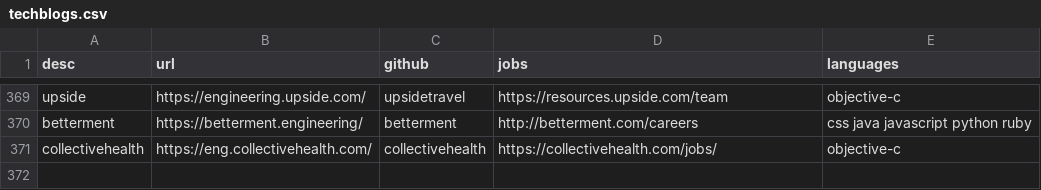
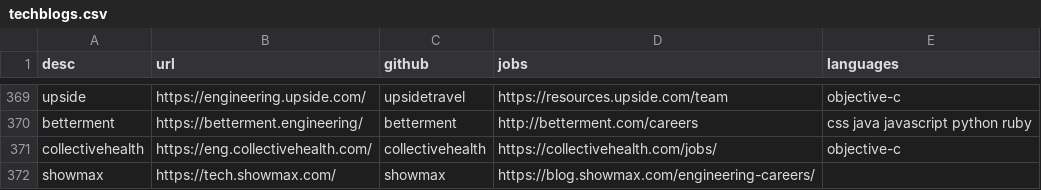
Before and after one commit to griffio/griffio.github.io, a CSV file: _data/techblogs.csv, drawn as a sheet; only a part is shown, gaps mark what is left out; the diff names each change by its address in the sheet, - before the commit and + after, or states it on an @@ line.

Commit message:
showmax

```diff
--- a/_data/techblogs.csv
+++ b/_data/techblogs.csv
+row 372: showmax | https://tech.showmax.com/ | showmax | https://blog.showmax.com/engineering-careers/
```
